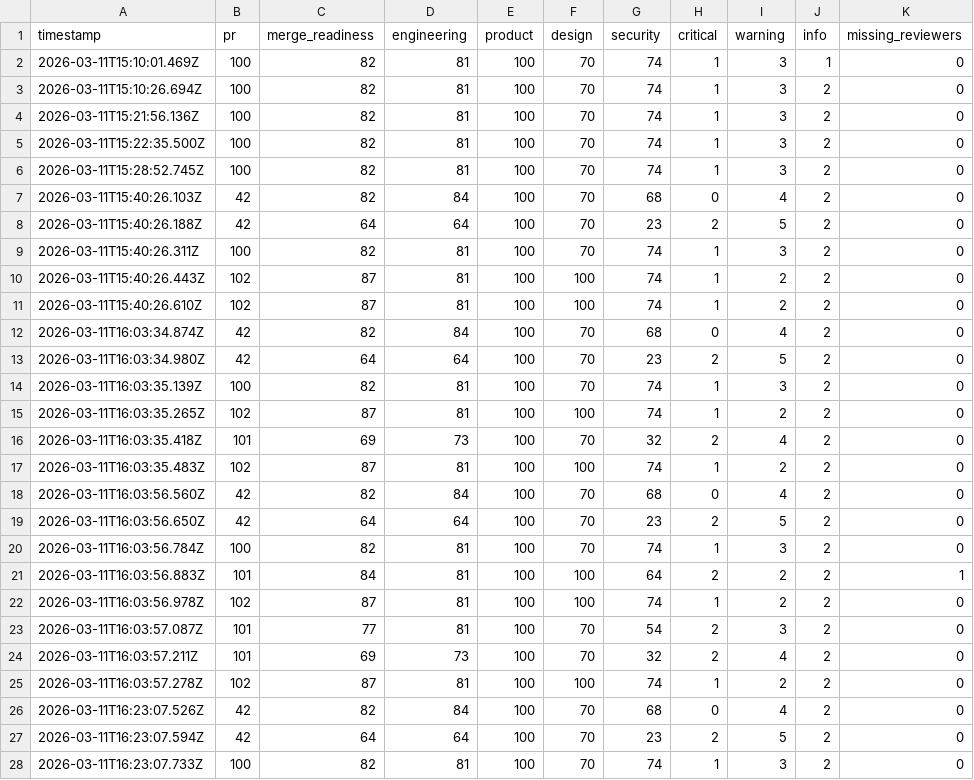
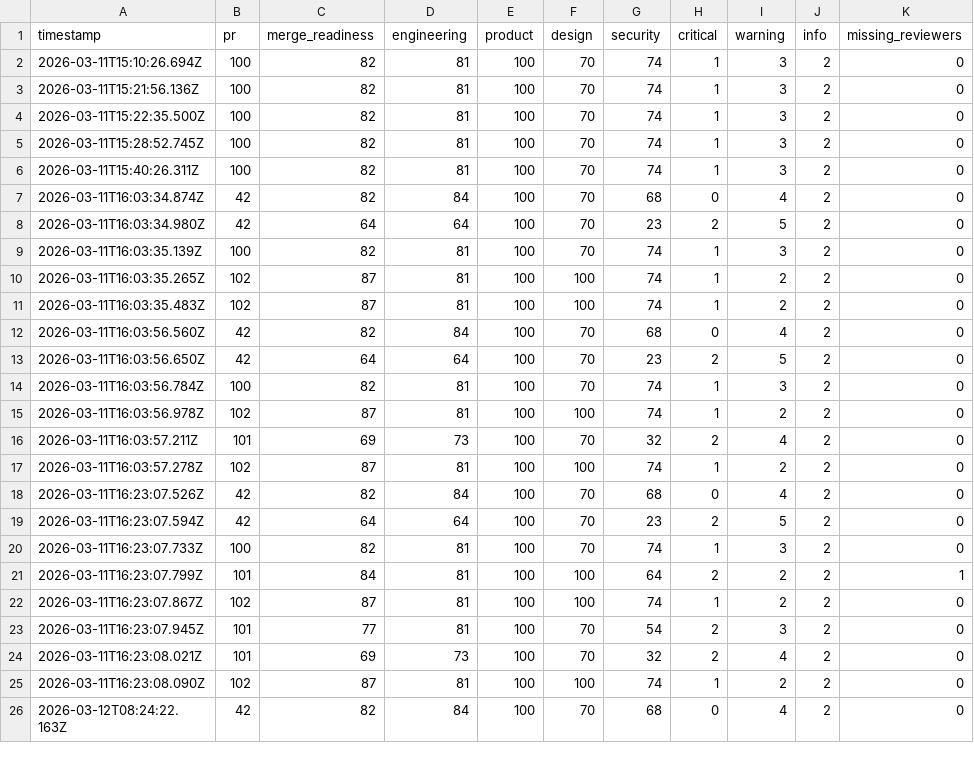
Before and after one commit to anup4khandelwal/autopilot-multi-agent-loop, a CSV file: docs/review-dashboard.csv, drawn as a sheet; only a part is shown; the shorter side is filled out with more unchanged rows; removed rows and columns are numbered as before the commit, all else as after; the diff covers the shown part only; the diff names each change by its address in the sheet, - before the commit and + after, or states it on an @@ line.

```diff
--- a/docs/review-dashboard.csv
+++ b/docs/review-dashboard.csv
-row 2: 2026-03-11T15:10:01.469Z | 100 | 82 | 81 | 100 | 70 | 74 | 1 | 3 | 1 | 0
-row 7: 2026-03-11T15:40:26.103Z | 42 | 82 | 84 | 100 | 70 | 68 | 0 | 4 | 2 | 0
-row 8: 2026-03-11T15:40:26.188Z | 42 | 64 | 64 | 100 | 70 | 23 | 2 | 5 | 2 | 0
-row 10: 2026-03-11T15:40:26.443Z | 102 | 87 | 81 | 100 | 100 | 74 | 1 | 2 | 2 | 0
-row 11: 2026-03-11T15:40:26.610Z | 102 | 87 | 81 | 100 | 100 | 74 | 1 | 2 | 2 | 0
-row 16: 2026-03-11T16:03:35.418Z | 101 | 69 | 73 | 100 | 70 | 32 | 2 | 4 | 2 | 0
-row 21: 2026-03-11T16:03:56.883Z | 101 | 84 | 81 | 100 | 100 | 64 | 2 | 2 | 2 | 1
-row 23: 2026-03-11T16:03:57.087Z | 101 | 77 | 81 | 100 | 70 | 54 | 2 | 3 | 2 | 0
```
Also changed, not shown: 8 added rows elsewhere in this file, 18 other files.
